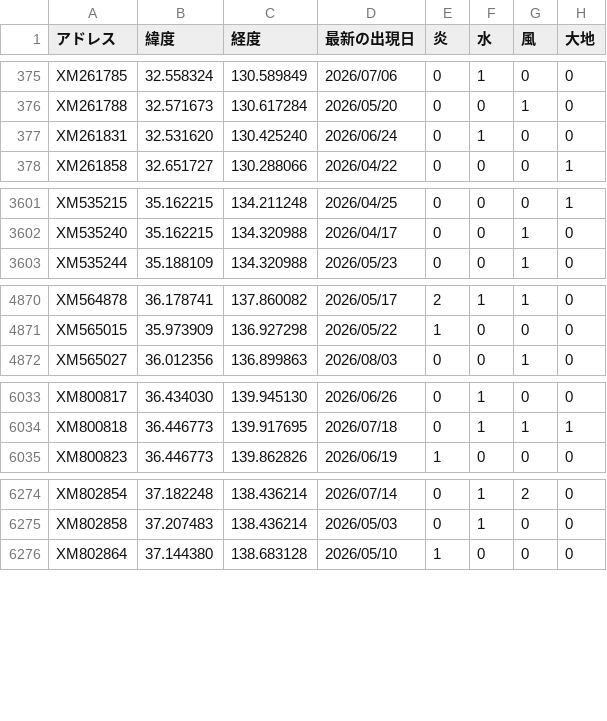
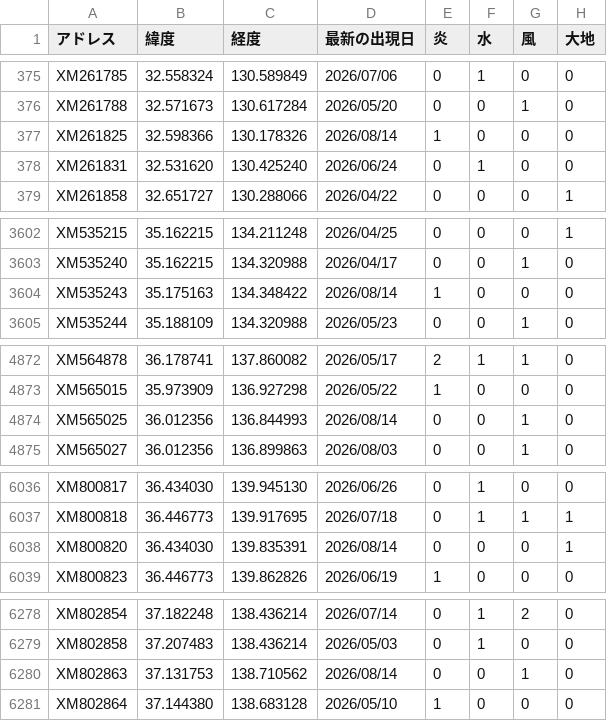
Before and after one commit to griever-0120/maboroshi, a CSV file: spirits-data/all.csv, drawn as a sheet; only a part is shown, gaps mark what is left out; the diff covers the shown part only.

```diff
--- a/spirits-data/all.csv
+++ b/spirits-data/all.csv
@@ -376,2 +376,3 @@ XM261785,32.558324,130.589849,2026/07/06,0,1,0,0
 XM261788,32.571673,130.617284,2026/05/20,0,0,1,0
+XM261825,32.598366,130.178326,2026/08/14,1,0,0,0
 XM261831,32.531620,130.425240,2026/06/24,0,1,0,0
@@ -3602,2 +3603,3 @@ XM535215,35.162215,134.211248,2026/04/25,0,0,0,1
 XM535240,35.162215,134.320988,2026/04/17,0,0,1,0
+XM535243,35.175163,134.348422,2026/08/14,1,0,0,0
 XM535244,35.188109,134.320988,2026/05/23,0,0,1,0
@@ -4871,2 +4873,3 @@ XM564878,36.178741,137.860082,2026/05/17,2,1,1,0
 XM565015,35.973909,136.927298,2026/05/22,1,0,0,0
+XM565025,36.012356,136.844993,2026/08/14,0,0,1,0
 XM565027,36.012356,136.899863,2026/08/03,0,0,1,0
@@ -6034,2 +6037,3 @@ XM800817,36.434030,139.945130,2026/06/26,0,1,0,0
 XM800818,36.446773,139.917695,2026/07/18,0,1,1,1
+XM800820,36.434030,139.835391,2026/08/14,0,0,0,1
 XM800823,36.446773,139.862826,2026/06/19,1,0,0,0
@@ -6275,2 +6279,3 @@ XM802854,37.182248,138.436214,2026/07/14,0,1,2,0
 XM802858,37.207483,138.436214,2026/05/03,0,1,0,0
+XM802863,37.131753,138.710562,2026/08/14,0,0,1,0
 XM802864,37.144380,138.683128,2026/05/10,1,0,0,0
```
Also changed, not shown: 3 added rows and 26 edited cells elsewhere in this file, spirits-data/202608/20260814.csv.
